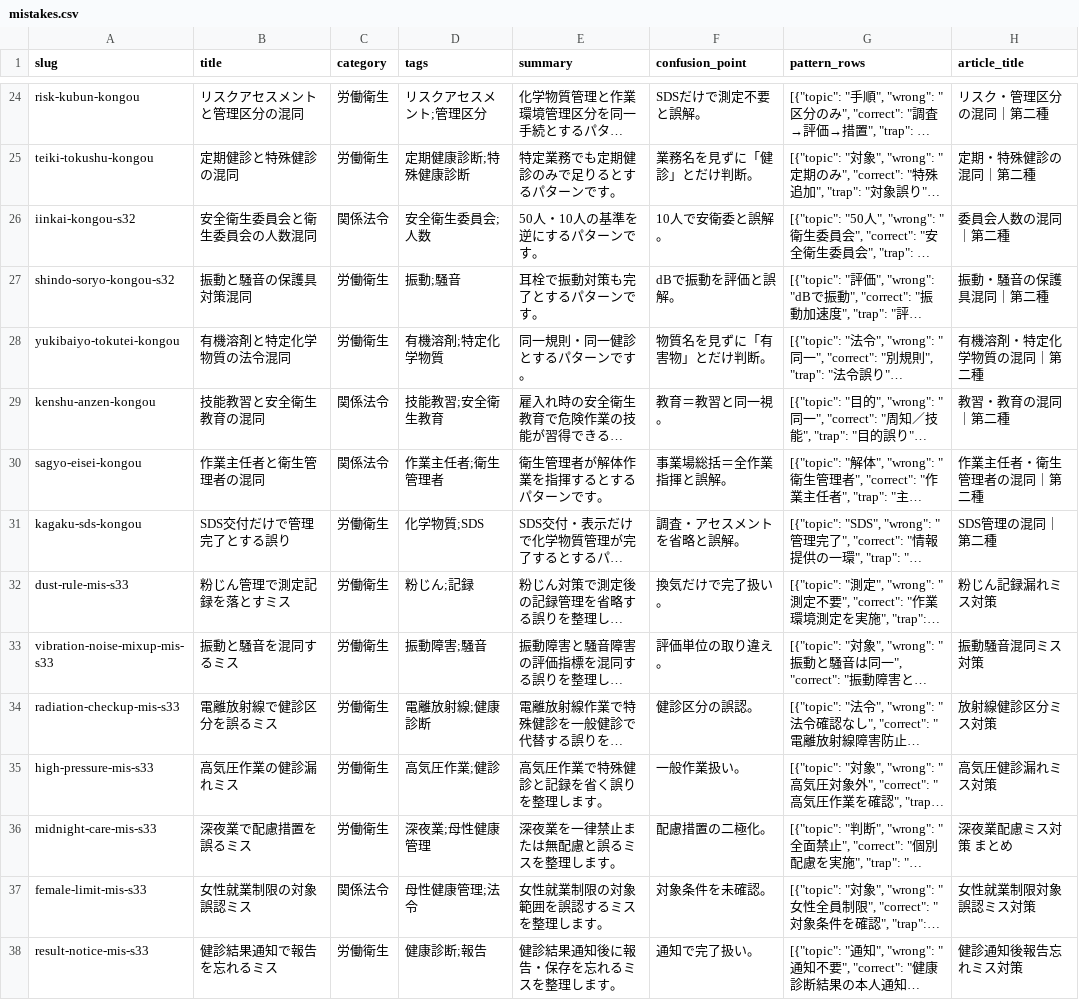
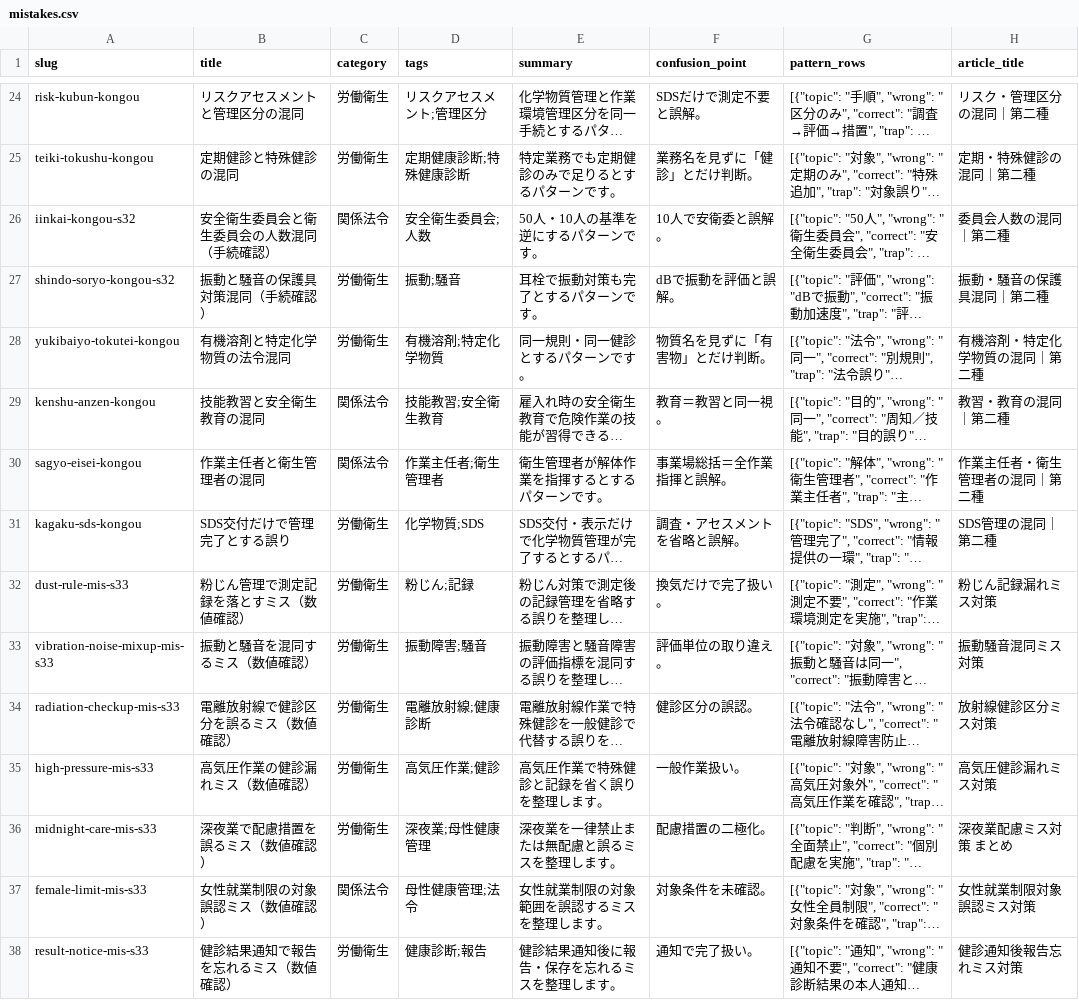
Before and after one commit to takkenshiken2026-sudo/eisei2shu-master, a CSV file: data/mistakes.csv, drawn as a sheet; only a part is shown, gaps mark what is left out; long unchanged cells end in …; the diff covers the shown part only; the diff names each change by its address in the sheet, - before the commit and + after, or states it on an @@ line.

```diff
--- a/data/mistakes.csv
+++ b/data/mistakes.csv
-B26 (title): 安全衛生委員会と衛生委員会の人数混同
+B26 (title): 安全衛生委員会と衛生委員会の人数混同（手続確認）
-B27 (title): 振動と騒音の保護具対策混同
+B27 (title): 振動と騒音の保護具対策混同（手続確認）
-B32 (title): 粉じん管理で測定記録を落とすミス
+B32 (title): 粉じん管理で測定記録を落とすミス（数値確認）
-B33 (title): 振動と騒音を混同するミス
+B33 (title): 振動と騒音を混同するミス（数値確認）
-B34 (title): 電離放射線で健診区分を誤るミス
+B34 (title): 電離放射線で健診区分を誤るミス（数値確認）
-B35 (title): 高気圧作業の健診漏れミス
+B35 (title): 高気圧作業の健診漏れミス（数値確認）
-B36 (title): 深夜業で配慮措置を誤るミス
+B36 (title): 深夜業で配慮措置を誤るミス（数値確認）
-B37 (title): 女性就業制限の対象誤認ミス
+B37 (title): 女性就業制限の対象誤認ミス（数値確認）
-B38 (title): 健診結果通知で報告を忘れるミス
+B38 (title): 健診結果通知で報告を忘れるミス（数値確認）
```
Also changed, not shown: 13 edited cells elsewhere in this file, data/comparisons.csv, 1 other file.
